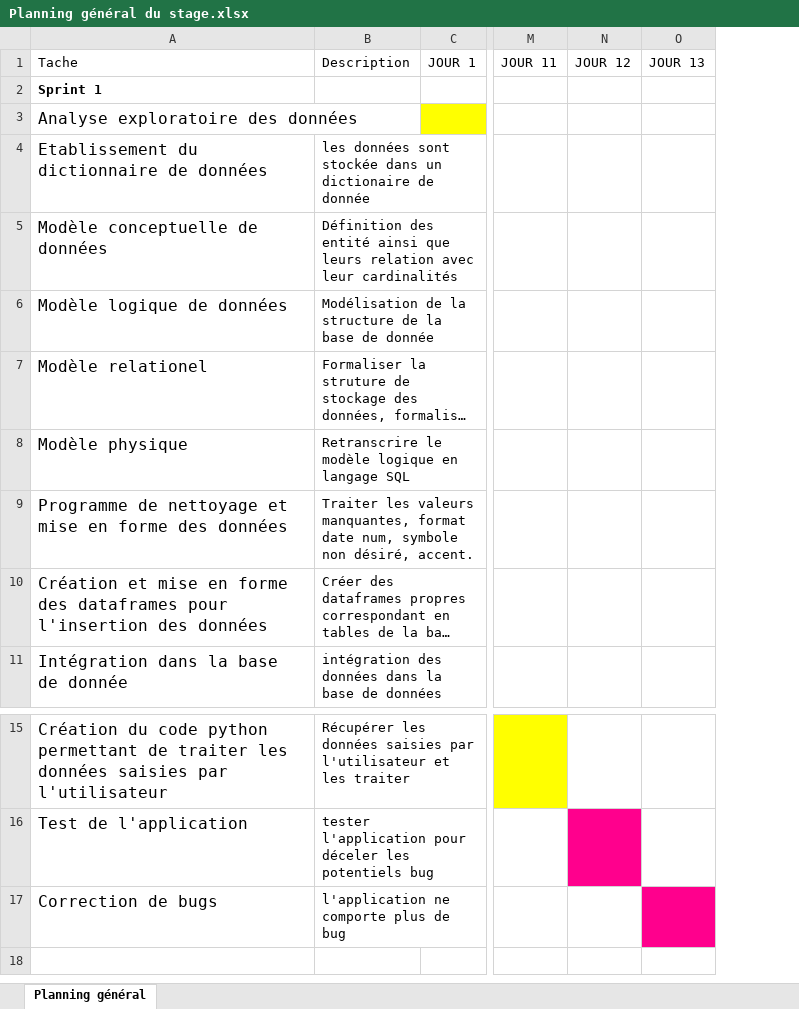
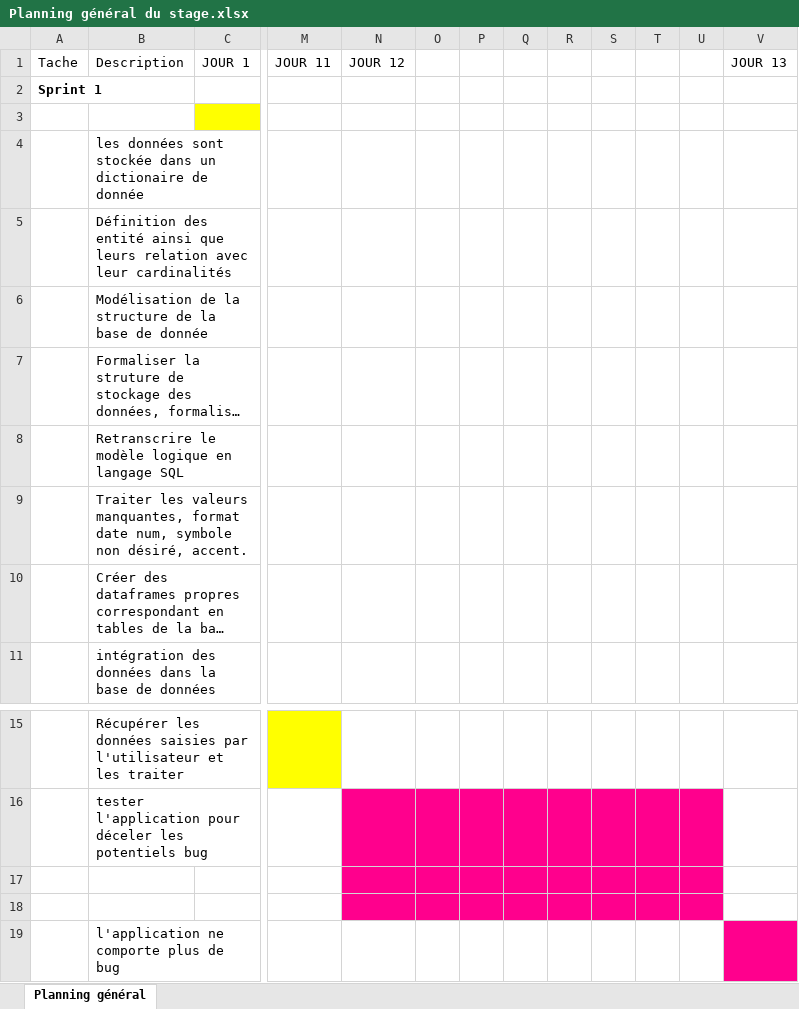
Before and after one commit to anthony-marais/DevDATASimplon, an Excel workbook: Dossier Stage/Planning général du stage.xlsx, sheet Planning général, drawn as a sheet; only a part is shown, gaps mark what is left out; long unchanged cells end in …; values as stored, in another font and other column widths than the file's, no borders; conditional formats not drawn; removed rows and columns are numbered as before the commit, all else as after; rows hold the shown columns only; the diff names each change by its address in the sheet, - before the commit and + after, or states it on an @@ line.

```diff
--- a/Dossier Stage/Planning général du stage.xlsx (sheet Planning général)
+++ b/Dossier Stage/Planning général du stage.xlsx (sheet Planning général)
-column A, rows 1-11: Tache | Sprint 1 | Analyse exploratoire des données | Etablissement du dictionnaire de données | Modèle conceptuelle de données | Modèle logique de données | Modèle relationel | Modèle physique | Programme de nettoyage et mise en forme des données | Création et mise en forme des dataframes pour l'insertion des données | Intégration dans la base de donnée; rows 15-17: Création du code python permettant de traiter les données saisies par l'utilisateur | Test de l'application | Correction de bugs
+column A, rows 1-2: Tache | Sprint 1
+column O, empty
+column P, empty
+column Q, empty
+column R, empty
+column S, empty
+column T, empty
+column U, empty
+row 17: (empty)
+row 18: (empty)
```
Also changed, not shown: 16 other files.
